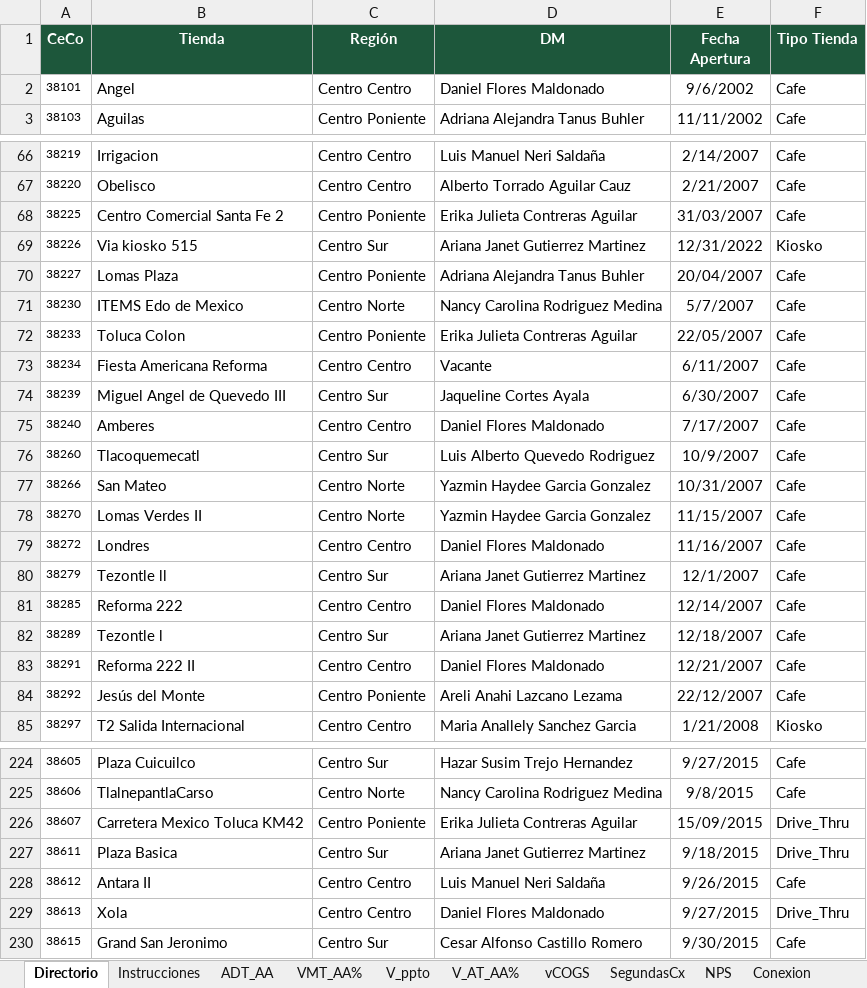
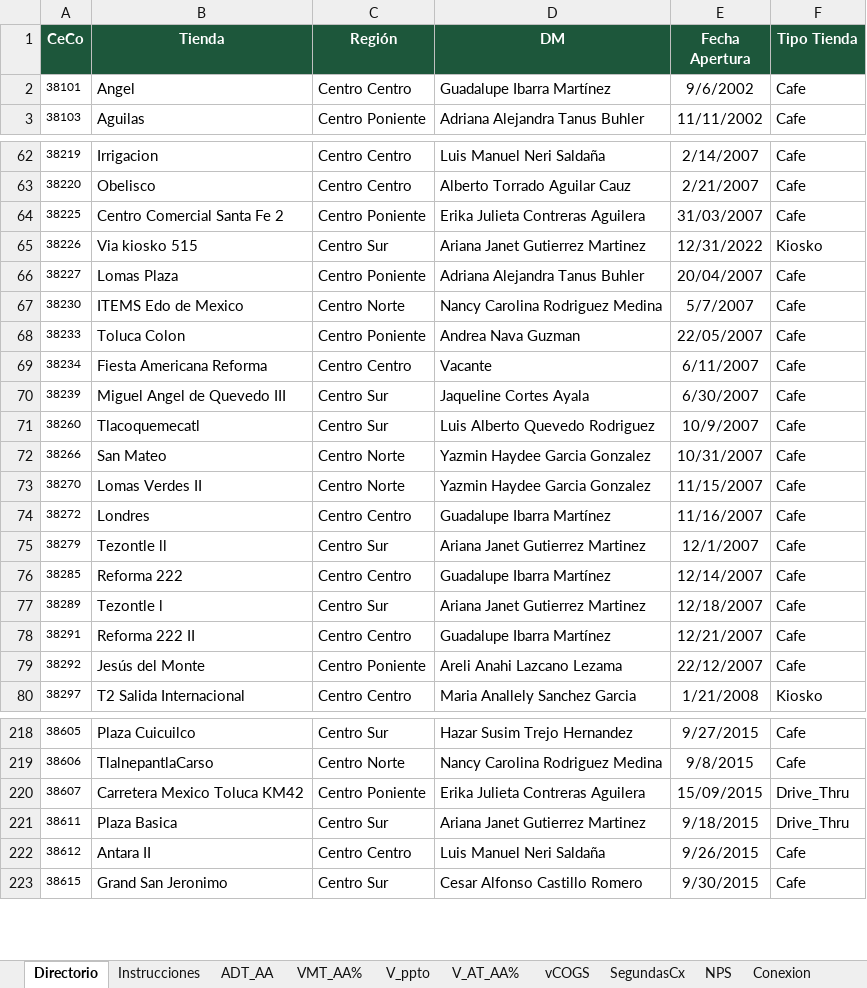
Before and after one commit to sbx-mx/CeNtro-Partner, an Excel workbook: public/data/Base_CeNtro Partner.xlsx, sheet Directorio, drawn as a sheet; only a part is shown, gaps mark what is left out; values as stored, in another font and other column widths than the file's, no borders; conditional formats not drawn; removed rows and columns are numbered as before the commit, all else as after; the diff covers the shown part only; the diff names each change by its address in the sheet, - before the commit and + after, or states it on an @@ line.

```diff
--- a/public/data/Base_CeNtro Partner.xlsx (sheet Directorio)
+++ b/public/data/Base_CeNtro Partner.xlsx (sheet Directorio)
-D2 (DM): Daniel Flores Maldonado
+D2 (DM): Guadalupe Ibarra Martínez
-D64 (DM): Erika Julieta Contreras Aguilar
+D64 (DM): Erika Julieta Contreras Aguilera
-D68 (DM): Erika Julieta Contreras Aguilar
+D68 (DM): Andrea Nava Guzman
-row 75: 38240 | Amberes | Centro Centro | Daniel Flores Maldonado | 7/17/2007 | Cafe
-D74 (DM): Daniel Flores Maldonado
+D74 (DM): Guadalupe Ibarra Martínez
-D76 (DM): Daniel Flores Maldonado
+D76 (DM): Guadalupe Ibarra Martínez
-D78 (DM): Daniel Flores Maldonado
+D78 (DM): Guadalupe Ibarra Martínez
-D220 (DM): Erika Julieta Contreras Aguilar
+D220 (DM): Erika Julieta Contreras Aguilera
-row 229: 38613 | Xola | Centro Centro | Daniel Flores Maldonado | 9/27/2015 | Drive_Thru
```
Also changed, not shown: 7 removed rows and 44 edited cells elsewhere in this sheet, sheet Instrucciones, sheet vCOGS, other sheet tabs, 8 other files.
